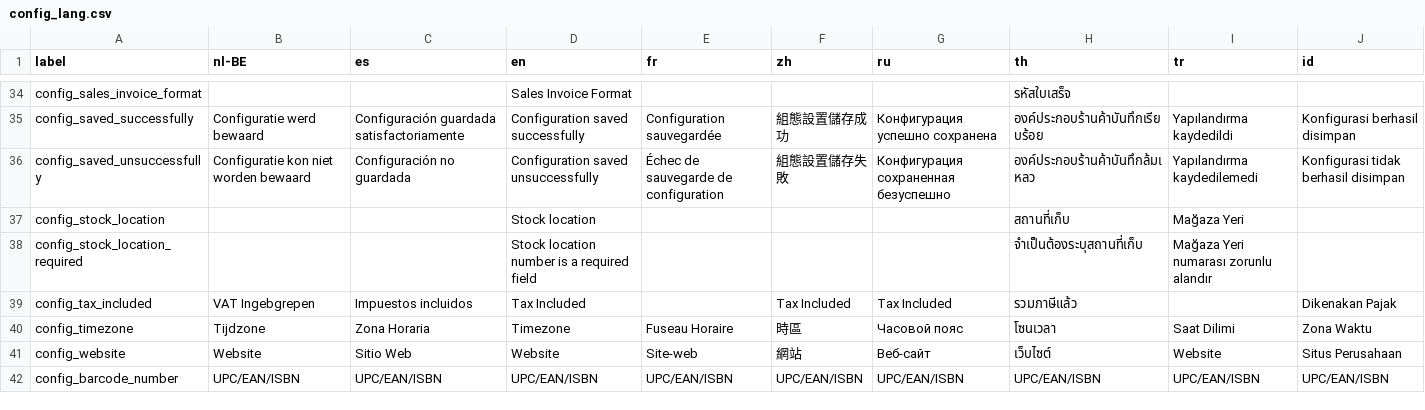
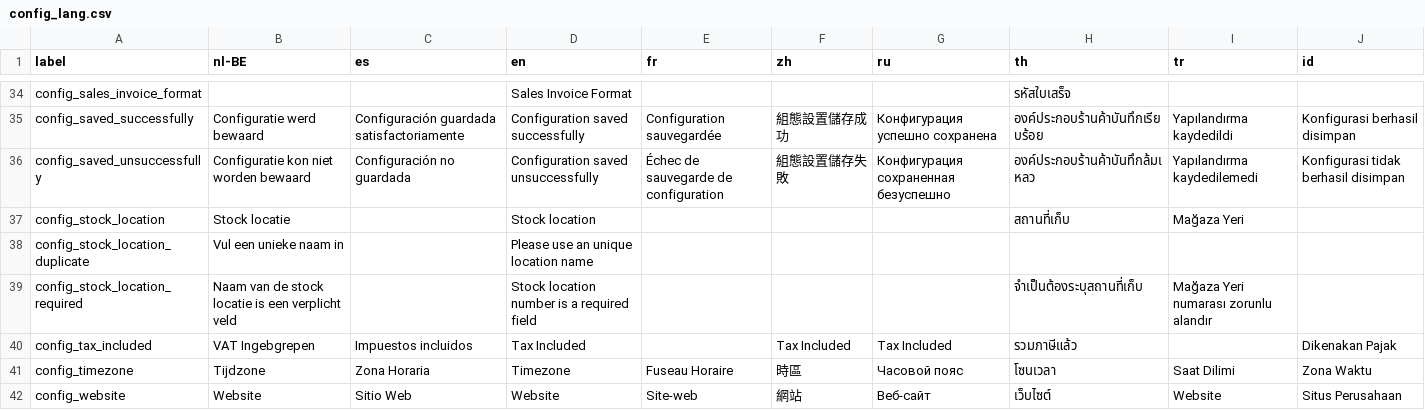
Before and after one commit to Darli963/sistema-inventario-ventas, a CSV file: translations/config_lang.csv, drawn as a sheet; only a part is shown, gaps mark what is left out; the shorter side is filled out with more unchanged rows.

Commit message:
Review stock location management in config screen (merged old refactor branch) Remove some obsolete labels from tranlations csv's

```diff
--- a/translations/config_lang.csv
+++ b/translations/config_lang.csv
@@ -36,4 +36,5 @@ config_saved_successfully,Configuratie werd bewaard,Configuración guardada sati
 config_saved_unsuccessfully,Configuratie kon niet worden bewaard,Configuración no guardada,Configuration saved unsuccessfully,Échec de sauvegarde de configuration,組態設置儲存失敗,Конфигурация сохраненная безуспешно,องค์ประกอบร้านค้าบันทึกล้มเหลว,Yapılandırma kaydedilemedi,Konfigurasi tidak berhasil disimpan
-config_stock_location,,,Stock location,,,,สถานที่เก็บ,Mağaza Yeri,
-config_stock_location_required,,,Stock location number is a required field,,,,จำเป็นต้องระบุสถานที่เก็บ,Mağaza Yeri numarası zorunlu alandır,
+config_stock_location,Stock locatie,,Stock location,,,,สถานที่เก็บ,Mağaza Yeri,
+config_stock_location_duplicate,Vul een unieke naam in,,Please use an unique location name,,,,,,
+config_stock_location_required,Naam van de stock locatie is een verplicht veld,,Stock location number is a required field,,,,จำเป็นต้องระบุสถานที่เก็บ,Mağaza Yeri numarası zorunlu alandır,
 config_tax_included,VAT Ingebgrepen,Impuestos incluidos,Tax Included,,Tax Included,Tax Included,รวมภาษีแล้ว,,Dikenakan Pajak
```
Also changed, not shown: translations/sales_lang.csv, 20 other files.
